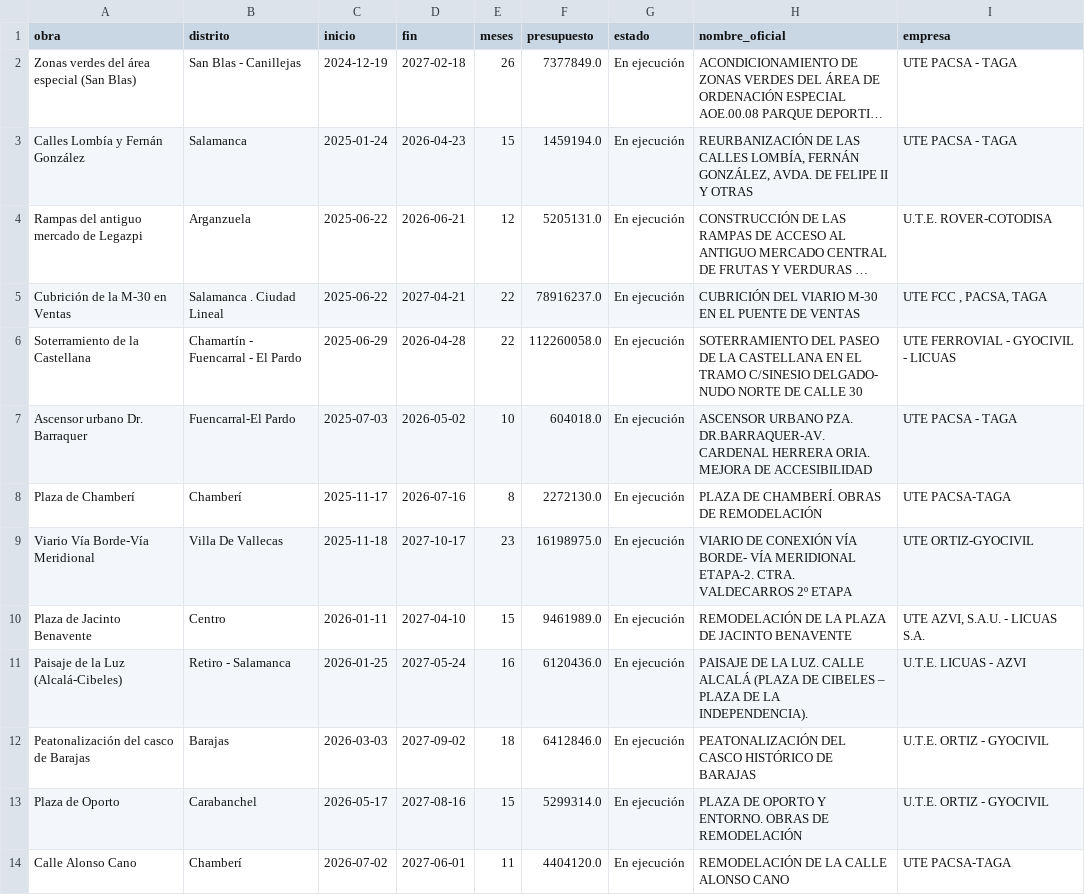
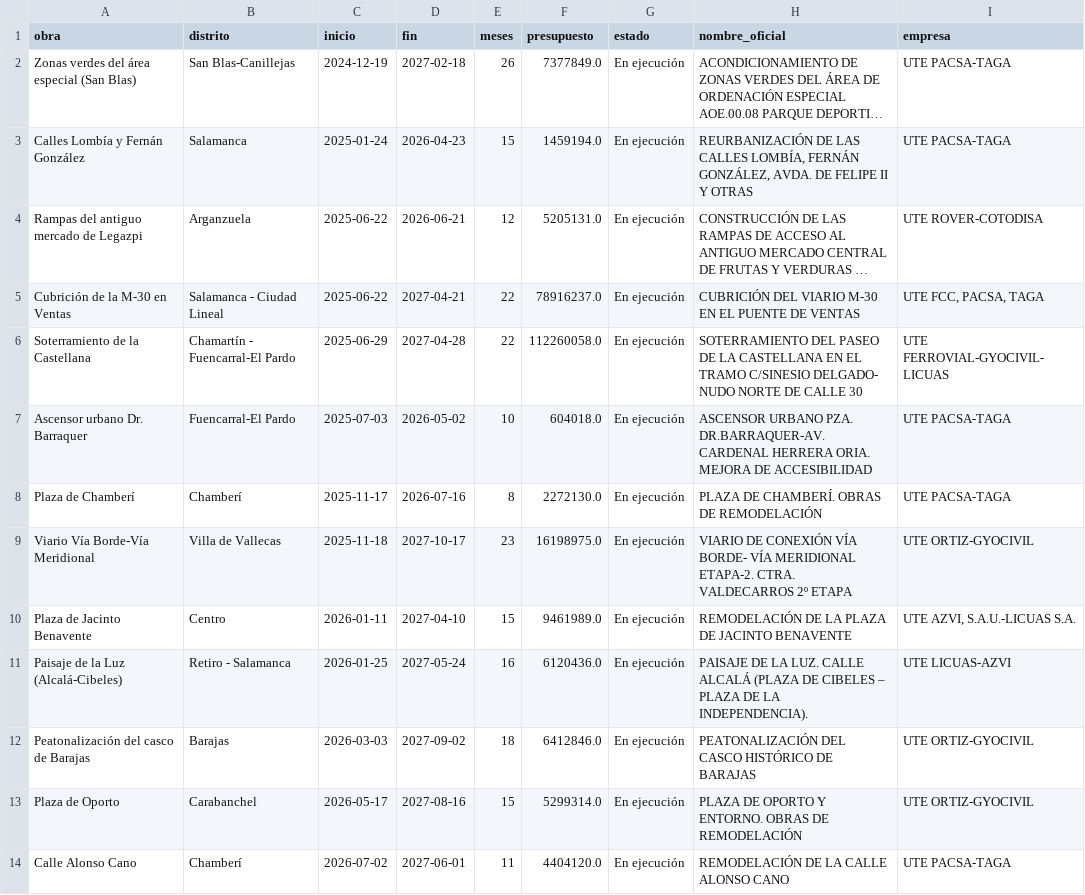
Before and after one commit to marcosmarsan2011-cloud/pec2-visualizacion-madrid, a CSV file: docs/data/gantt.csv, drawn as a sheet; long unchanged cells end in …; the diff names each change by its address in the sheet, - before the commit and + after, or states it on an @@ line.

```diff
--- a/docs/data/gantt.csv
+++ b/docs/data/gantt.csv
-B2 (distrito): San Blas - Canillejas
+B2 (distrito): San Blas-Canillejas
-I2:I3 (empresa): UTE PACSA - TAGA
+I2:I3 (empresa): UTE PACSA-TAGA
-I4 (empresa): U.T.E. ROVER-COTODISA
+I4 (empresa): UTE ROVER-COTODISA
-B5 (distrito): Salamanca . Ciudad Lineal
+B5 (distrito): Salamanca - Ciudad Lineal
-I5 (empresa): UTE FCC , PACSA, TAGA
+I5 (empresa): UTE FCC, PACSA, TAGA
-B6 (distrito): Chamartín - Fuencarral - El Pardo
+B6 (distrito): Chamartín - Fuencarral-El Pardo
-D6 (fin): 2026-04-28
+D6 (fin): 2027-04-28
-I6 (empresa): UTE FERROVIAL - GYOCIVIL - LICUAS
+I6 (empresa): UTE FERROVIAL-GYOCIVIL-LICUAS
-I7 (empresa): UTE PACSA - TAGA
+I7 (empresa): UTE PACSA-TAGA
-B9 (distrito): Villa De Vallecas
+B9 (distrito): Villa de Vallecas
-I10 (empresa): UTE AZVI, S.A.U. - LICUAS S.A.
+I10 (empresa): UTE AZVI, S.A.U.-LICUAS S.A.
-I11 (empresa): U.T.E. LICUAS - AZVI
+I11 (empresa): UTE LICUAS-AZVI
-I12:I13 (empresa): U.T.E. ORTIZ - GYOCIVIL
+I12:I13 (empresa): UTE ORTIZ-GYOCIVIL
```
Also changed, not shown: 3 other files.
